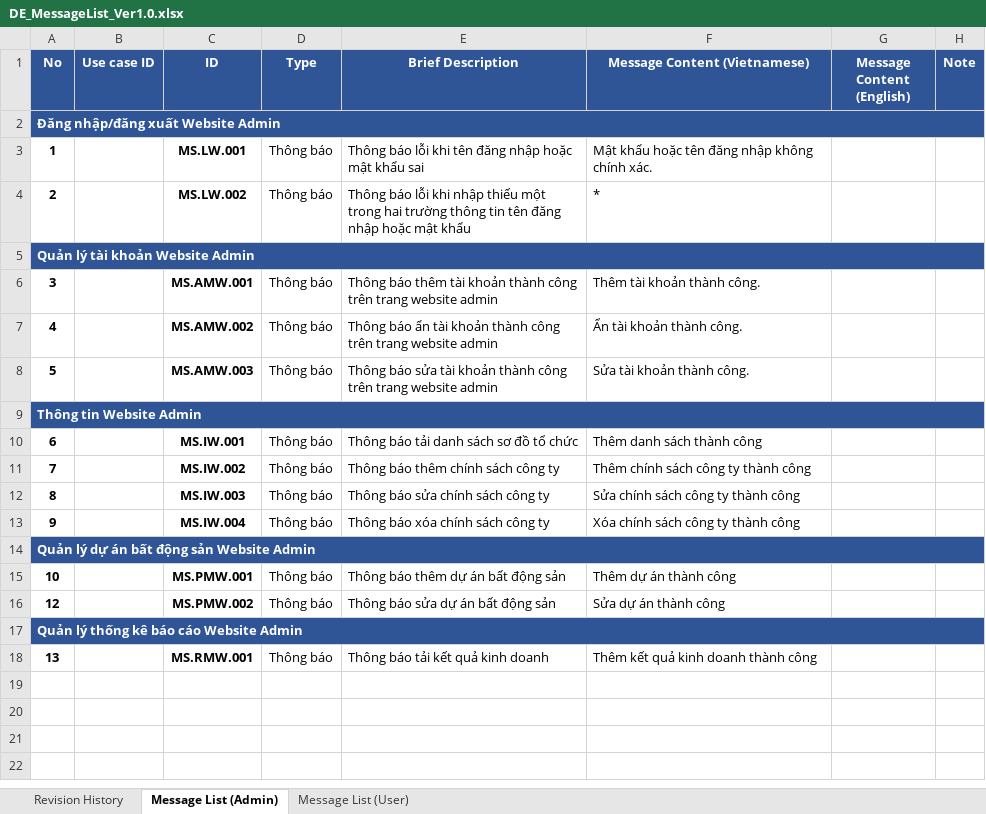
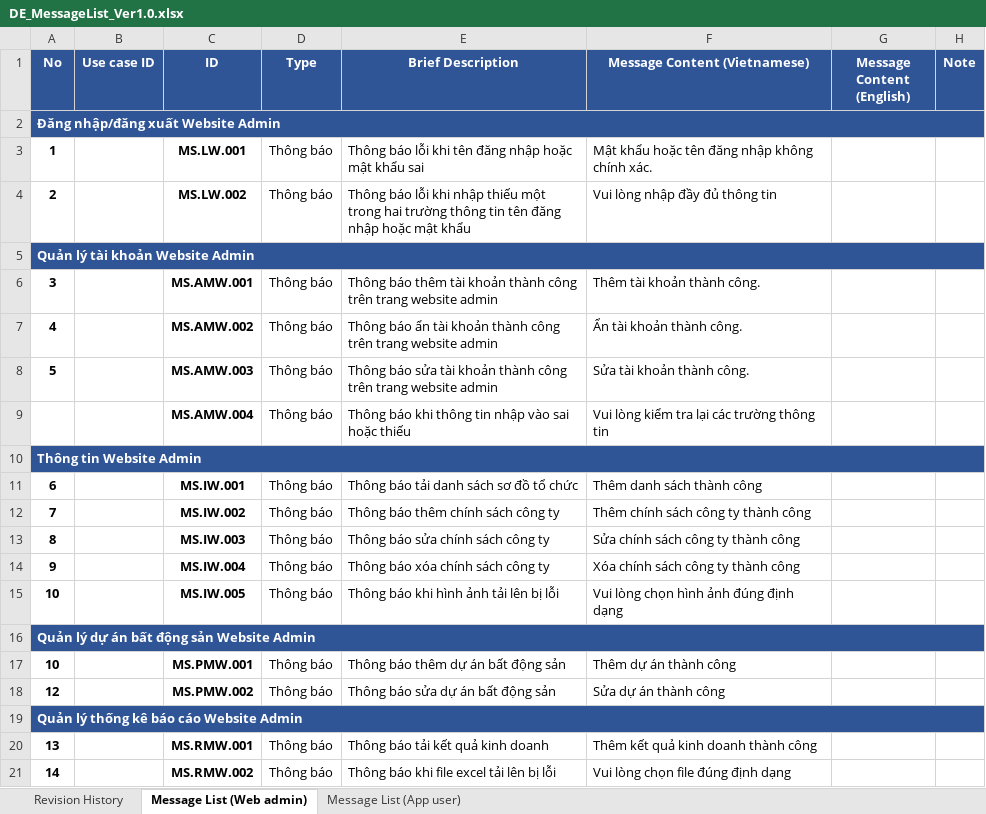
Before and after one commit to DamianHuynh/Capstone-Project, an Excel workbook: Improgress/2. Artifact and Deliverable/DetailDesign/DE_MessageList_Ver1.0.xlsx, sheet Message List (Web admin), drawn as a sheet; values as stored, in another font and other column widths than the file's, no borders; the diff names each change by its address in the sheet, - before the commit and + after, or states it on an @@ line.

```diff
--- a/Improgress/2. Artifact and Deliverable/DetailDesign/DE_MessageList_Ver1.0.xlsx (sheet Message List (Web admin))
+++ b/Improgress/2. Artifact and Deliverable/DetailDesign/DE_MessageList_Ver1.0.xlsx (sheet Message List (Web admin))
-sheet tab: Message List (Admin)
+sheet tab: Message List (Web admin)
-sheet tab: Message List (User)
+sheet tab: Message List (App user)
-F4 (Message Content (Vietnamese)): *
+F4 (Message Content (Vietnamese)): Vui lòng nhập đầy đủ thông tin
+row 9:  |  | MS.AMW.004 | Thông báo | Thông báo khi thông tin nhập vào sai hoặc thiếu | Vui lòng kiểm tra lại các trường thông tin
+row 15: 10 |  | MS.IW.005 | Thông báo | Thông báo khi hình ảnh tải lên bị lỗi | Vui lòng chọn hình ảnh đúng định dạng
+row 21: 14 |  | MS.RMW.002 | Thông báo | Thông báo khi file excel tải lên bị lỗi | Vui lòng chọn file đúng định dạng
```
Also changed, not shown: sheet Message List (App user), Improgress/2. Artifact and Deliverable/DetailDesign/DE_BusinessRules-Ver1.0.xlsx, Improgress/2. Artifact and Deliverable/Requirement/TracebilityMetrix/RE_TracebilityMetrix_Ver1.0.xlsx, 3 other files.
